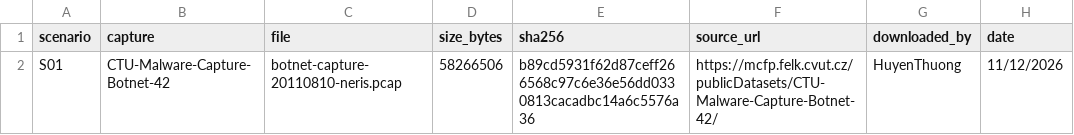
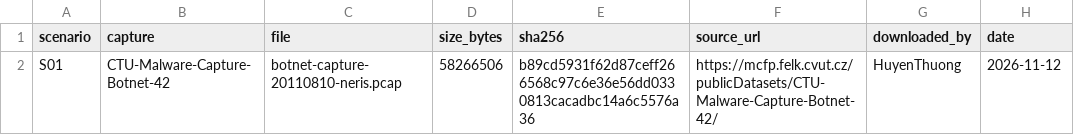
Before and after one commit to phuclam1908/NT140, a CSV file: datasets/dataset_manifest.csv, drawn as a sheet.

Commit message:
data(forensics): regenerate S01 outputs and reproduction guide

```diff
--- a/datasets/dataset_manifest.csv
+++ b/datasets/dataset_manifest.csv
@@ -1,2 +1,2 @@
 scenario,capture,file,size_bytes,sha256,source_url,downloaded_by,date
-S01,CTU-Malware-Capture-Botnet-42,botnet-capture-20110810-neris.pcap,58266506,b89cd5931f62d87ceff266568c97c6e36e56dd0330813cacadbc14a6c5576a36,https://mcfp.felk.cvut.cz/publicDatasets/CTU-Malware-Capture-Botnet-42/,HuyenThuong,11/12/2026
+S01,CTU-Malware-Capture-Botnet-42,botnet-capture-20110810-neris.pcap,58266506,b89cd5931f62d87ceff266568c97c6e36e56dd0330813cacadbc14a6c5576a36,https://mcfp.felk.cvut.cz/publicDatasets/CTU-Malware-Capture-Botnet-42/,HuyenThuong,2026-11-12
```
Also changed, not shown: 14 other files.
